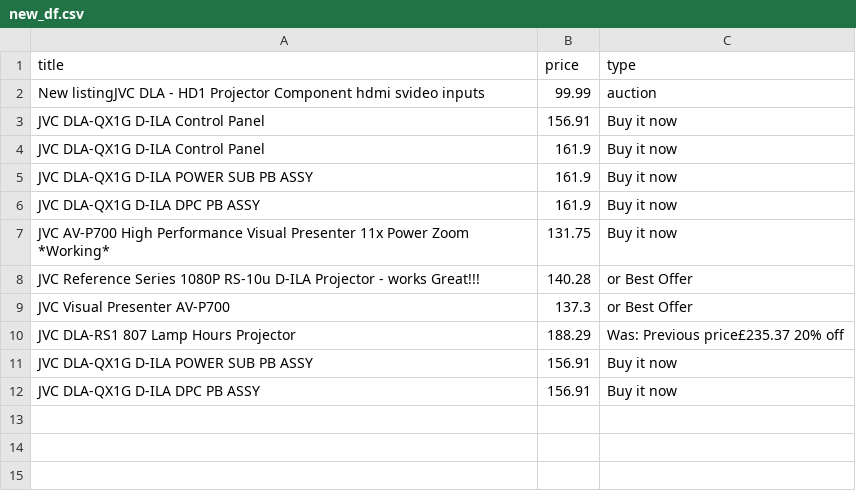
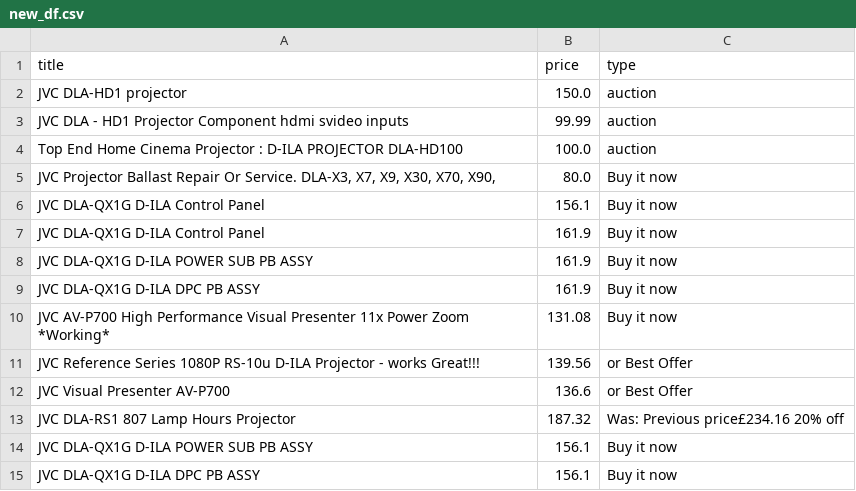
Before and after one commit to LFCottrell/Ebay_JVC, a CSV file: new_df.csv, drawn as a sheet.

```diff
--- a/new_df.csv
+++ b/new_df.csv
@@ -1,4 +1,7 @@
 title,price,type
-New listingJVC DLA - HD1 Projector  Component hdmi svideo inputs,99.99,auction
-JVC DLA-QX1G D-ILA  Control Panel,156.91,Buy it now
+JVC DLA-HD1 projector,150.0,auction
+JVC DLA - HD1 Projector  Component hdmi svideo inputs,99.99,auction
+Top End Home Cinema Projector : D-ILA PROJECTOR DLA-HD100,100.0,auction
+"JVC Projector Ballast Repair Or Service. DLA-X3, X7,  X9, X30, X70, X90,",80.0,Buy it now
+JVC DLA-QX1G D-ILA  Control Panel,156.1,Buy it now
 JVC DLA-QX1G D-ILA Control Panel,161.9,Buy it now
@@ -6,7 +9,7 @@ JVC DLA-QX1G D-ILA POWER SUB PB ASSY,161.9,Buy it now
 JVC DLA-QX1G D-ILA DPC PB ASSY,161.9,Buy it now
-JVC AV-P700 High Performance Visual Presenter 11x Power Zoom *Working*,131.75,Buy it now
-JVC Reference Series 1080P RS-10u D-ILA Projector - works Great!!!,140.28,or Best Offer
-JVC Visual Presenter AV-P700,137.3,or Best Offer
-JVC DLA-RS1 807 Lamp Hours  Projector,188.29,Was: Previous price£235.37  20% off
-JVC DLA-QX1G D-ILA  POWER SUB PB ASSY ,156.91,Buy it now
-JVC DLA-QX1G D-ILA DPC PB  ASSY ,156.91,Buy it now
+JVC AV-P700 High Performance Visual Presenter 11x Power Zoom *Working*,131.08,Buy it now
+JVC Reference Series 1080P RS-10u D-ILA Projector - works Great!!!,139.56,or Best Offer
+JVC Visual Presenter AV-P700,136.6,or Best Offer
+JVC DLA-RS1 807 Lamp Hours  Projector,187.32,Was: Previous price£234.16  20% off
+JVC DLA-QX1G D-ILA  POWER SUB PB ASSY ,156.1,Buy it now
+JVC DLA-QX1G D-ILA DPC PB  ASSY ,156.1,Buy it now
```
Also changed, not shown: output_auction.csv, output_offer.csv.
